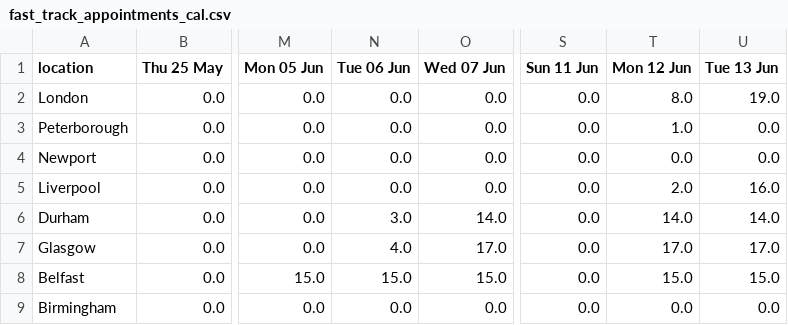
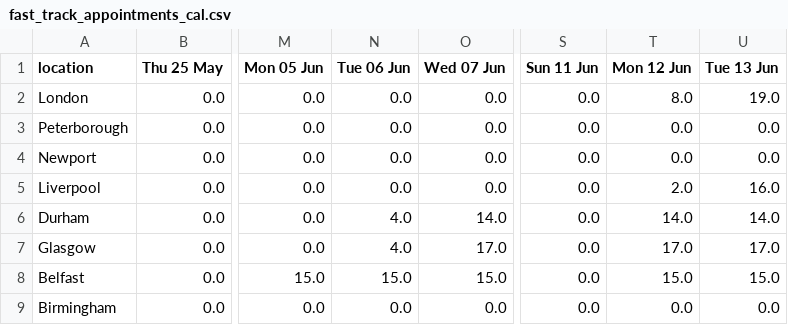
Before and after one commit to mshodge/youshallnotpassport, a CSV file: data/fast_track_appointments_cal.csv, drawn as a sheet; only a part is shown, gaps mark what is left out; the diff names each change by its address in the sheet, - before the commit and + after, or states it on an @@ line.

Commit message:
updating fast track appointment cal data

```diff
--- a/data/fast_track_appointments_cal.csv
+++ b/data/fast_track_appointments_cal.csv
-T3 (Mon 12 Jun): 1.0
+T3 (Mon 12 Jun): 0.0
-N6 (Tue 06 Jun): 3.0
+N6 (Tue 06 Jun): 4.0
```
